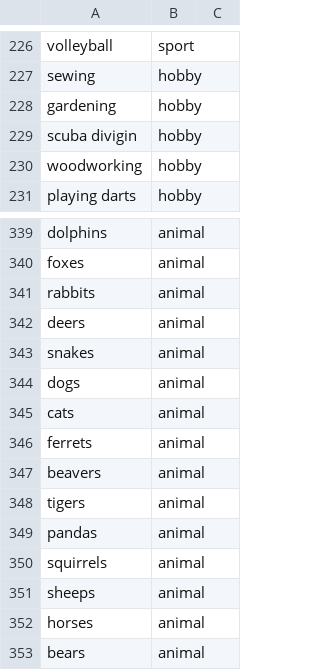
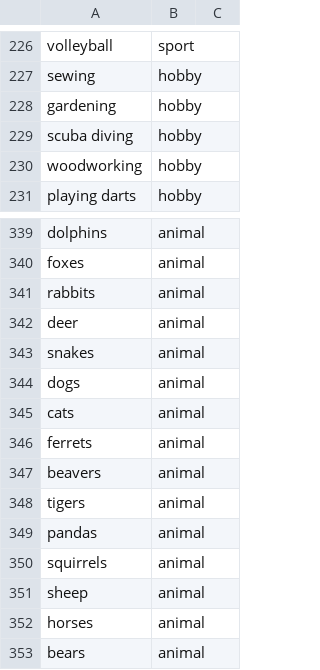
Before and after one commit to lcebear/memoryDialogueBot, a CSV file: data/sentiment_memory.csv, drawn as a sheet; only a part is shown, gaps mark what is left out; the diff covers the shown part only.

```diff
--- a/data/sentiment_memory.csv
+++ b/data/sentiment_memory.csv
@@ -228,3 +228,3 @@ sewing,hobby,
 gardening,hobby,
-scuba divigin,hobby,
+scuba diving,hobby,
 woodworking,hobby,
@@ -341,3 +341,3 @@ foxes,animal,
 rabbits,animal,
-deers,animal,
+deer,animal,
 snakes,animal,
@@ -350,3 +350,3 @@ pandas,animal,
 squirrels,animal,
-sheeps,animal,
+sheep,animal,
 horses,animal,
```
Also changed, not shown: 24 edited cells elsewhere in this file, 6 other files.
